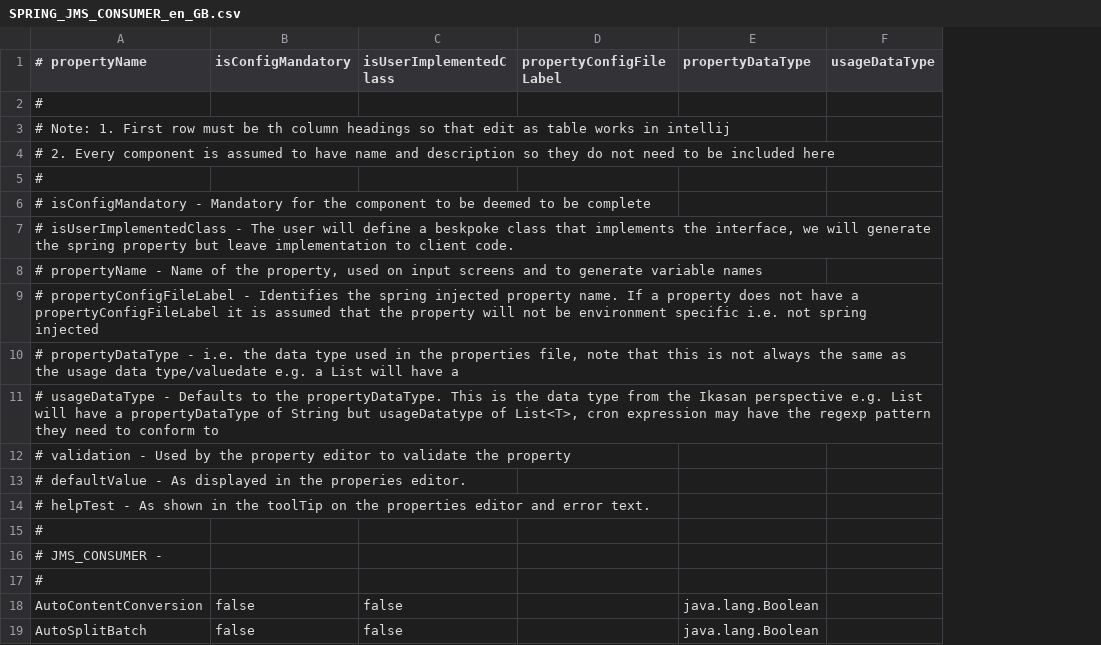
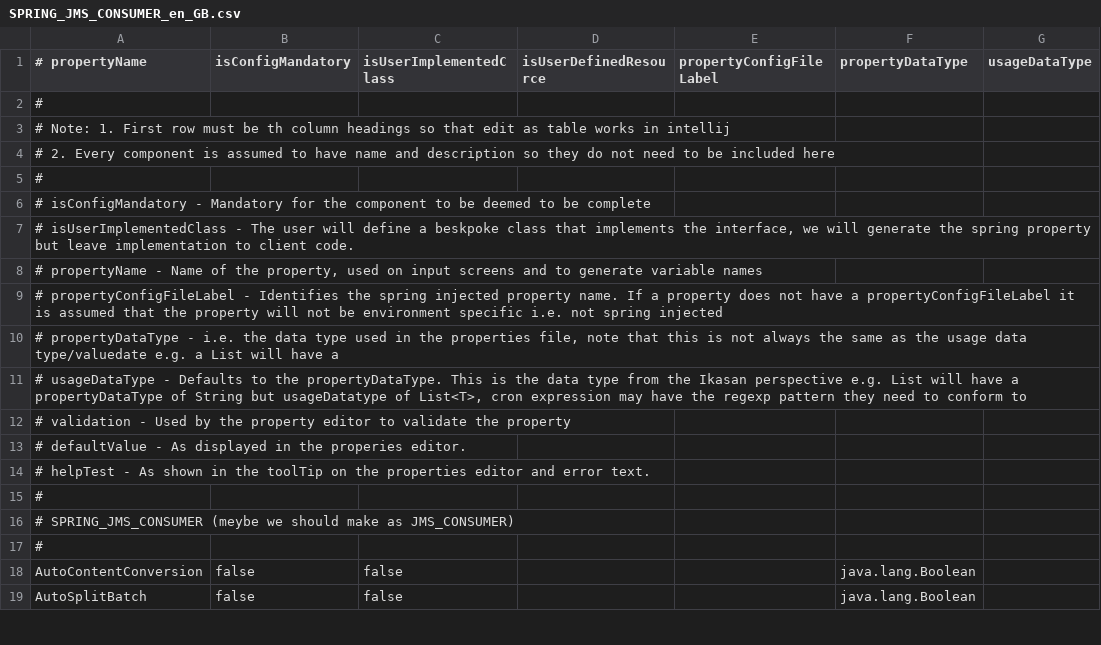
Before and after one commit to ikasanEIP/IkasanStudio, a CSV file: src/main/resources/studio/componentDefinitions/SPRING_JMS_CONSUMER_en_GB.csv, drawn as a sheet; only a part is shown; the diff names each change by its address in the sheet, - before the commit and + after, or states it on an @@ line.

Commit message:
Start to integrate Spring JMS

```diff
--- a/src/main/resources/studio/componentDefinitions/SPRING_JMS_CONSUMER_en_GB.csv
+++ b/src/main/resources/studio/componentDefinitions/SPRING_JMS_CONSUMER_en_GB.csv
+column D (isUserDefinedResource), empty
-A16 (# propertyName): # JMS_CONSUMER -
+A16 (# propertyName): # SPRING_JMS_CONSUMER (meybe we should make as JMS_CONSUMER)
```
Also changed, not shown: src/main/resources/studio/componentDefinitions/FTP_CONSUMER_en_GB.csv, src/main/resources/studio/componentDefinitions/LOCAL_FILE_CONSUMER_en_GB.csv, 23 other files.
